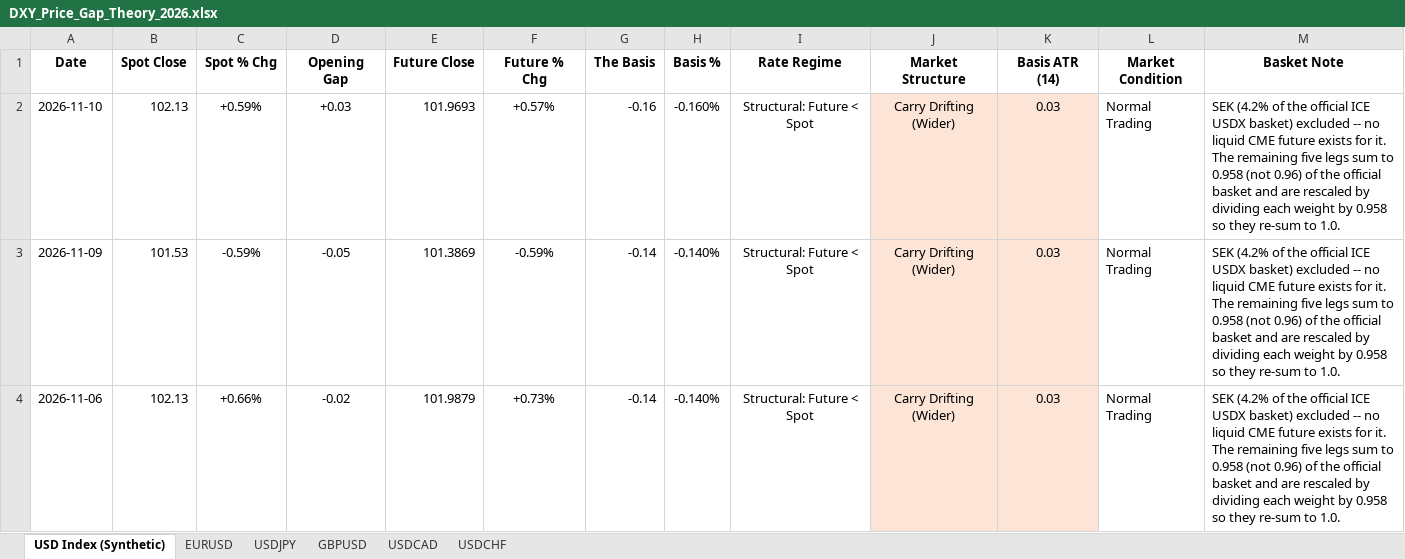
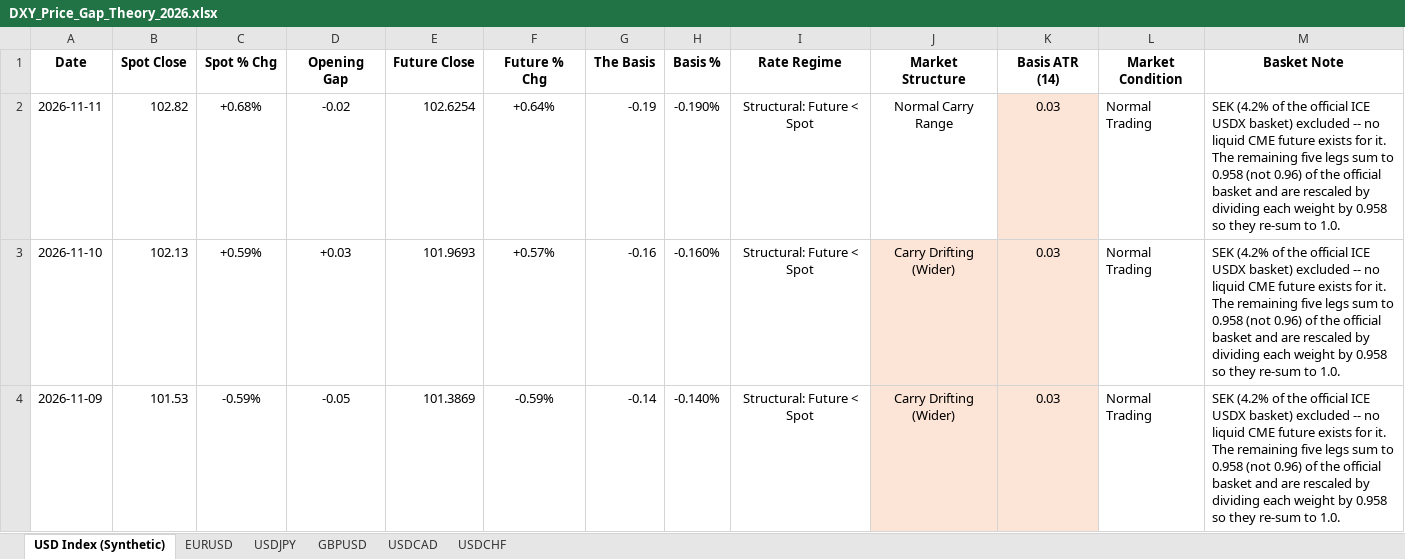
Before and after one commit to Jamesssurfer/DXYSpotvsFuture, an Excel workbook: DXY_Price_Gap_Theory_2026.xlsx, sheet USD Index (Synthetic), drawn as a sheet; only a part is shown; the shorter side is filled out with more unchanged rows; values as stored, in another font and other column widths than the file's, no borders; the diff names each change by its address in the sheet, - before the commit and + after, or states it on an @@ line.

```diff
--- a/DXY_Price_Gap_Theory_2026.xlsx (sheet USD Index (Synthetic))
+++ b/DXY_Price_Gap_Theory_2026.xlsx (sheet USD Index (Synthetic))
+row 2: 2026-11-11 | 102.82 | +0.68% | -0.02 | 102.6254 | +0.64% | -0.19 | -0.190% | Structural: Future < Spot | Normal Carry Range | 0.03 | Normal Trading | SEK (4.2% of the official ICE USDX basket) excluded -- no liquid CME future exists for it. The remaining five legs sum to 0.958 (not 0.96) of the official basket and are rescaled by dividing each weight by 0.958 so they re-sum to 1.0.
```
Also changed, not shown: sheet USDCAD, sheet EURUSD, sheet GBPUSD, sheet USDCHF, sheet USDJPY.
